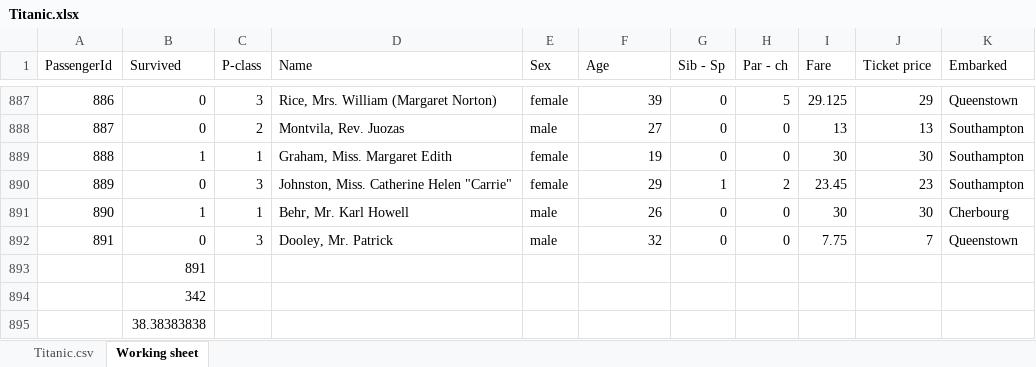
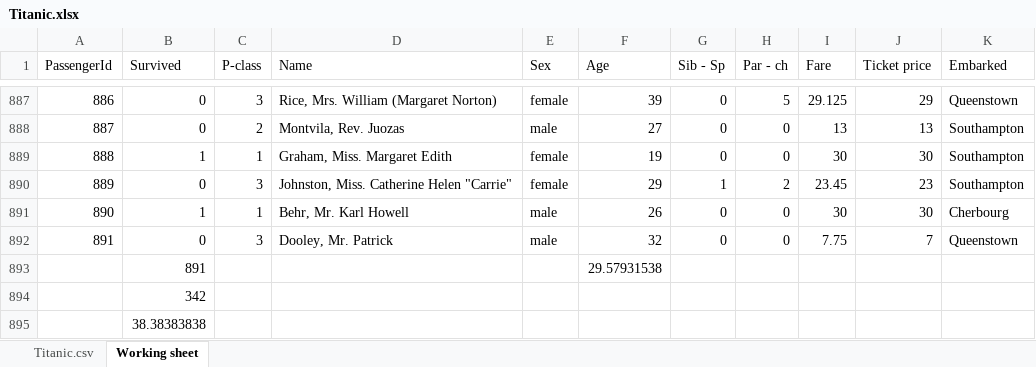
Before and after one commit to 15josh08/Excel-Project, an Excel workbook: Titanic.xlsx, sheet Working sheet, drawn as a sheet; only a part is shown, gaps mark what is left out; values as stored, in another font and other column widths than the file's, no borders; the diff names each change by its address in the sheet, - before the commit and + after, or states it on an @@ line.

Commit message:
Analysis - The average age of the people onboard

```diff
--- a/Titanic.xlsx (sheet Working sheet)
+++ b/Titanic.xlsx (sheet Working sheet)
-F893 (Age): (empty)
+F893 (Age): 29.57931538
```
